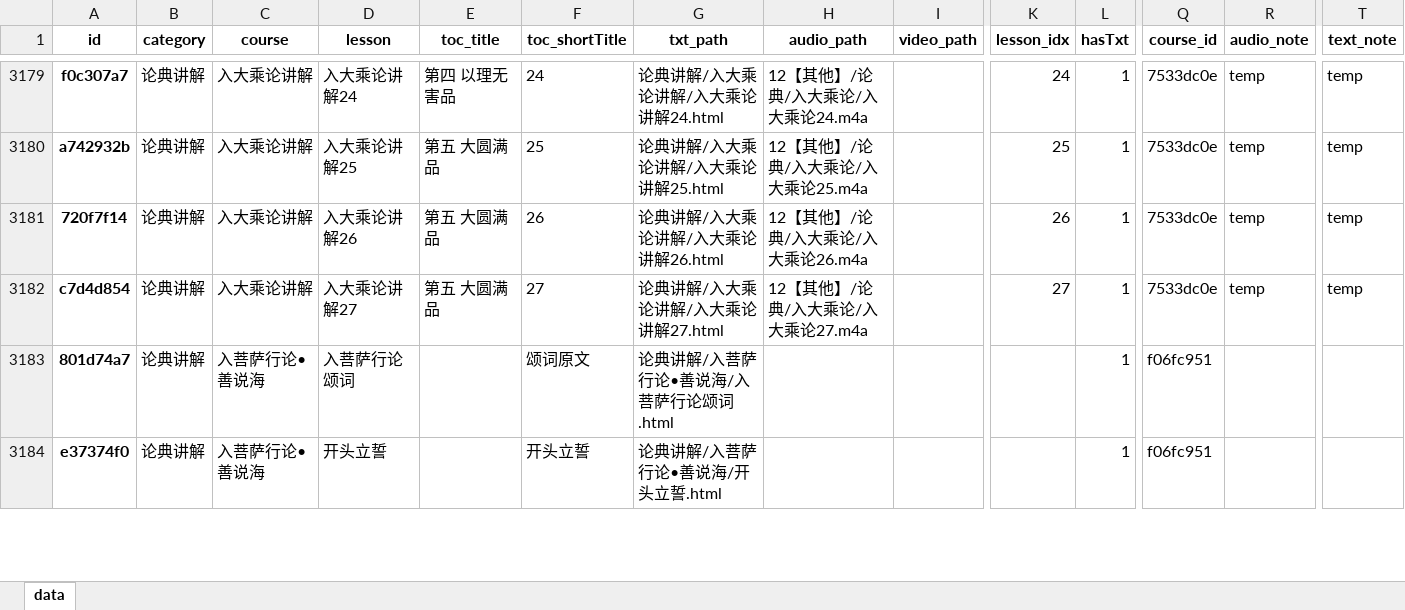
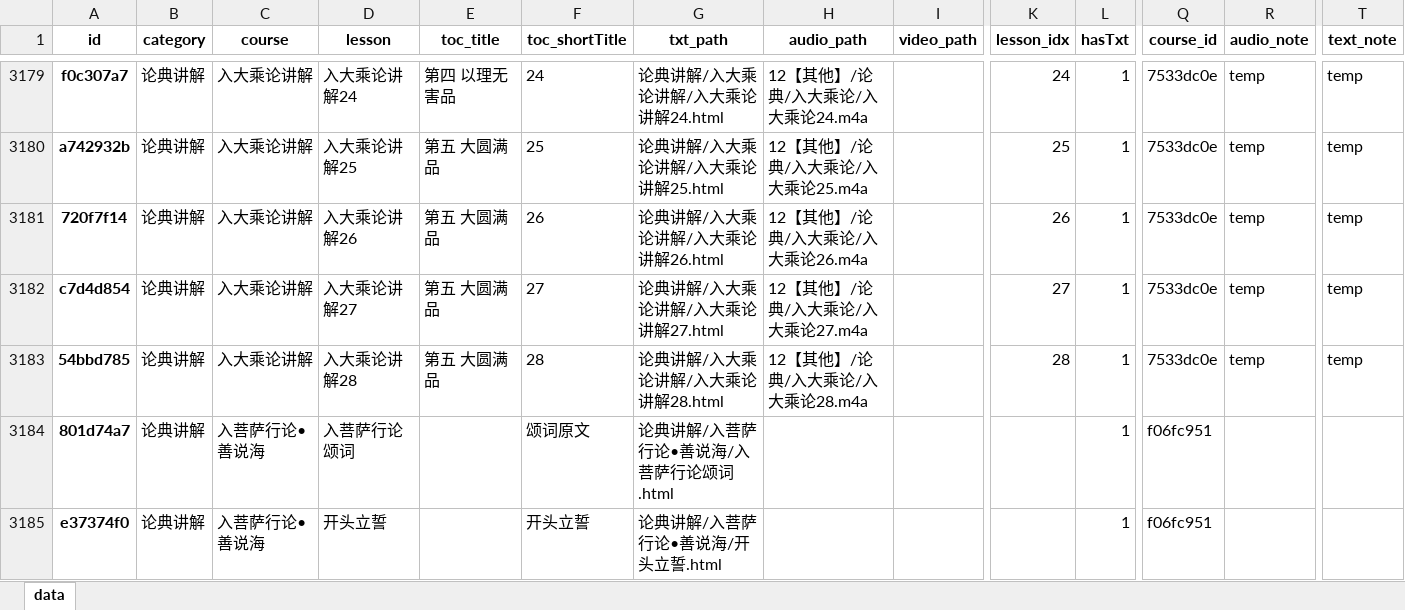
Before and after one commit to hliuleo/lamatxt, an Excel workbook: all_lesson.xlsx, sheet data, drawn as a sheet; only a part is shown, gaps mark what is left out; values as stored, in another font and other column widths than the file's, no borders; rows hold the shown columns only; the diff names each change by its address in the sheet, - before the commit and + after, or states it on an @@ line.

Commit message:
update data

```diff
--- a/all_lesson.xlsx (sheet data)
+++ b/all_lesson.xlsx (sheet data)
+row 3183: 54bbd785 | 论典讲解 | 入大乘论讲解 | 入大乘论讲解28 | 第五 大圆满品 | 28 | 论典讲解/入大乘论讲解/入大乘论讲解28.html | 12【其他】/论典/入大乘论/入大乘论28.m4a |  | 28 | 1 | 7533dc0e | temp | temp
```
Also changed, not shown: all_course.xlsx, 2 other files.
